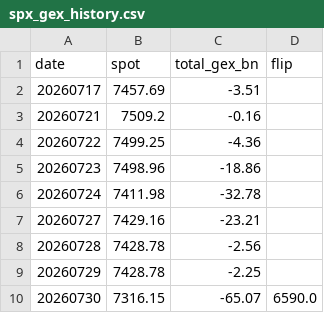
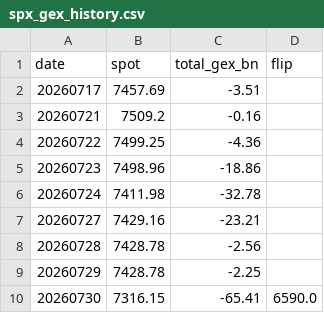
Before and after one commit to matsutoushi/nk225-option-site, a CSV file: data/spx_gex_history.csv, drawn as a sheet.

```diff
--- a/data/spx_gex_history.csv
+++ b/data/spx_gex_history.csv
@@ -9,2 +9,2 @@ date,spot,total_gex_bn,flip
 20260729,7428.78,-2.25,
-20260730,7316.15,-65.07,6590.0
+20260730,7316.15,-65.41,6590.0
```
Also changed, not shown: 1 other file.
